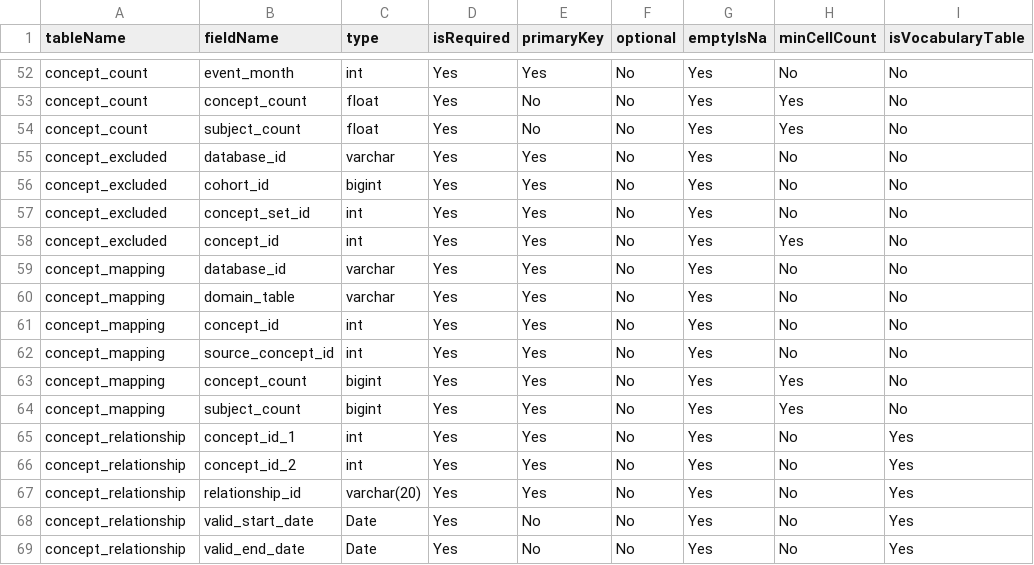
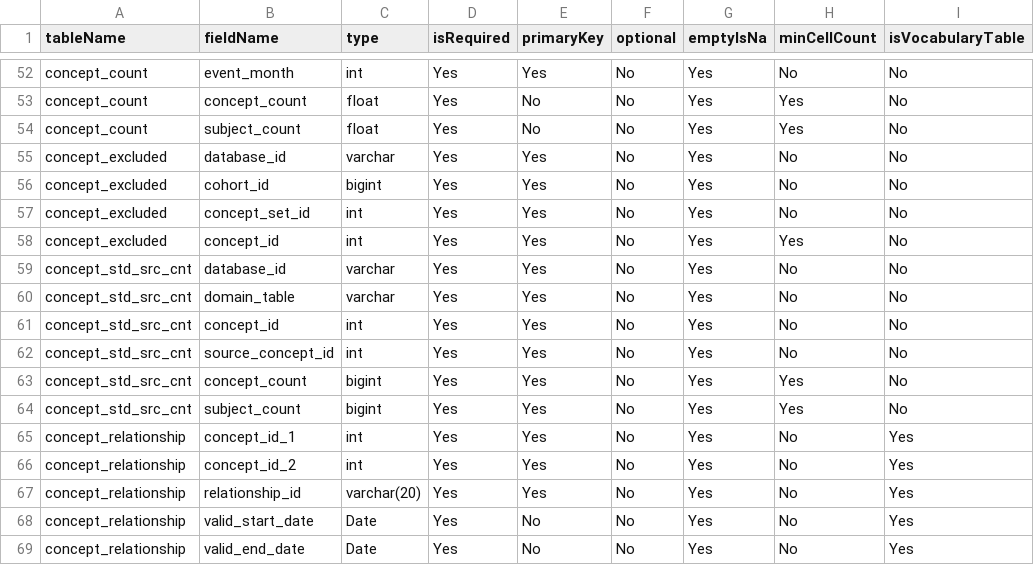
Before and after one commit to OHDSI/CohortDiagnostics, a CSV file: inst/settings/resultsDataModelSpecification.csv, drawn as a sheet; only a part is shown, gaps mark what is left out; the diff names each change by its address in the sheet, - before the commit and + after, or states it on an @@ line.

```diff
--- a/inst/settings/resultsDataModelSpecification.csv
+++ b/inst/settings/resultsDataModelSpecification.csv
-A59:A64 (tableName): concept_mapping
+A59:A64 (tableName): concept_std_src_cnt
```
Also changed, not shown: inst/shiny/DiagnosticsExplorer/resultsDataModelSpecification.csv, 2 other files.
